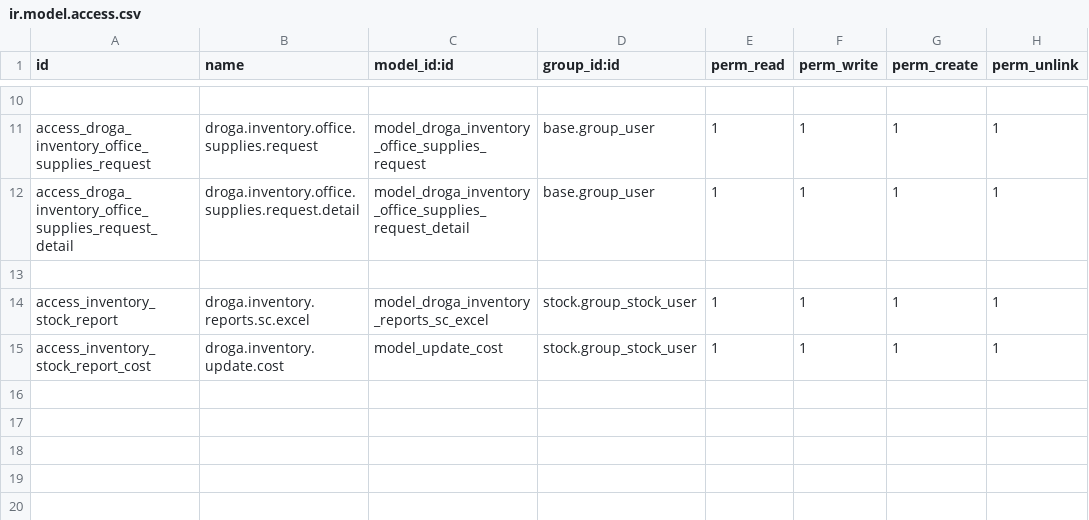
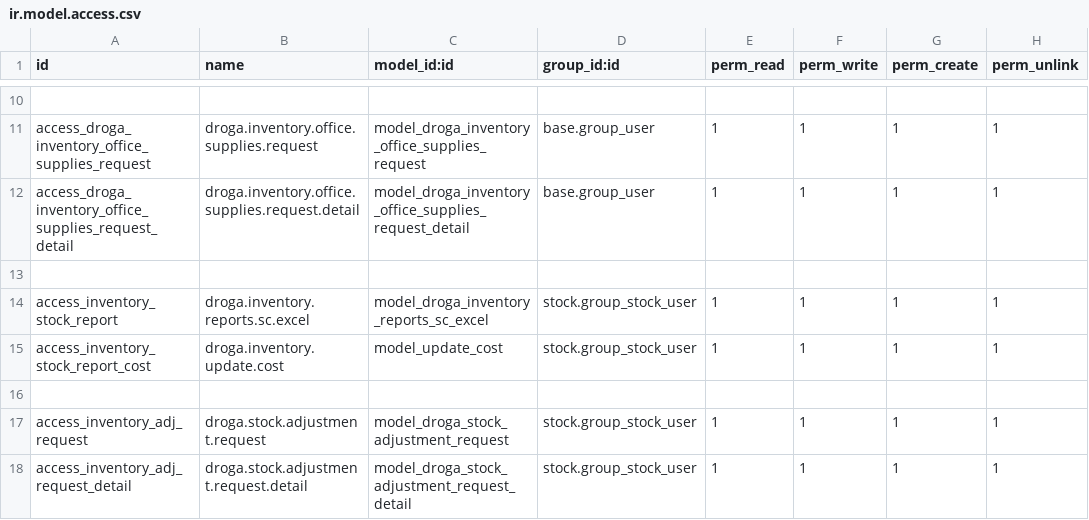
Before and after one commit to phillmona-dev/ecs_erp, a CSV file: droga_inventory/security/ir.model.access.csv, drawn as a sheet; only a part is shown, gaps mark what is left out.

Commit message:
CRM and Inventory adj
CRM mobile interface cleared and inventory adjustment request form added

```diff
--- a/droga_inventory/security/ir.model.access.csv
+++ b/droga_inventory/security/ir.model.access.csv
@@ -15 +15,4 @@ access_inventory_stock_report,droga.inventory.reports.sc.excel,model_droga_inven
 access_inventory_stock_report_cost,droga.inventory.update.cost,model_update_cost,stock.group_stock_user,1,1,1,1
+
+access_inventory_adj_request,droga.stock.adjustment.request,model_droga_stock_adjustment_request,stock.group_stock_user,1,1,1,1
+access_inventory_adj_request_detail,droga.stock.adjustment.request.detail,model_droga_stock_adjustment_request_detail,stock.group_stock_user,1,1,1,1
```
Also changed, not shown: 15 other files.
